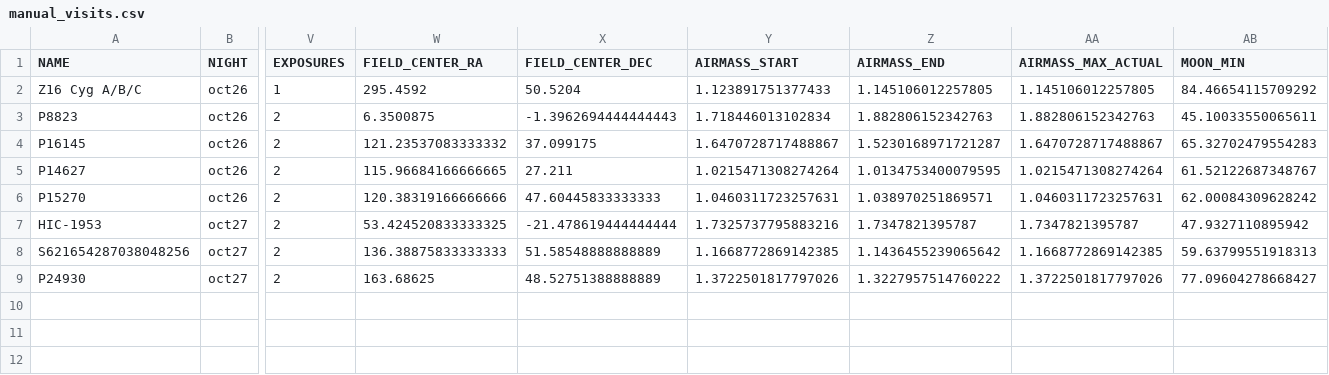
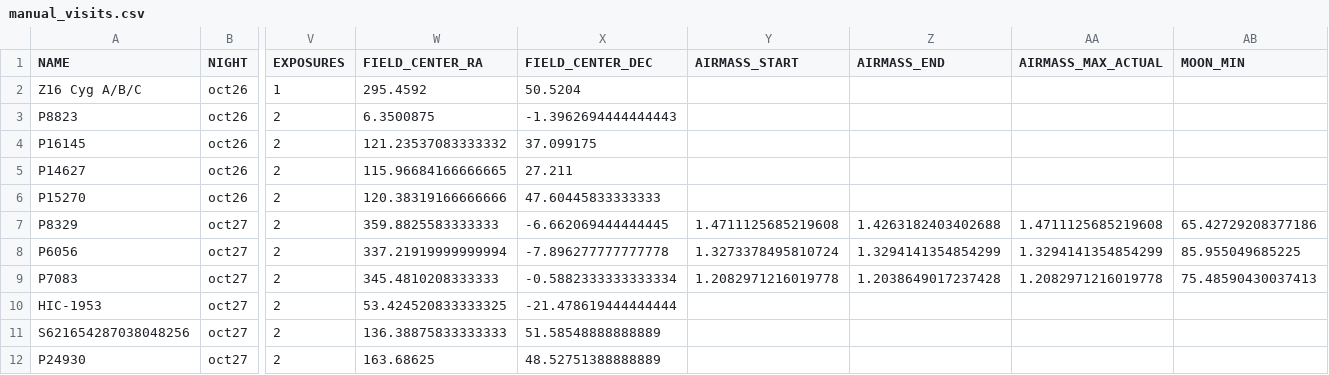
Before and after one commit to xoubish/CLAGN, a CSV file: docs/october/manual_visits.csv, drawn as a sheet; only a part is shown, gaps mark what is left out; addresses are those after the commit; rows hold the shown columns only; the diff names each change by its address in the sheet, - before the commit and + after, or states it on an @@ line.

```diff
--- a/docs/october/manual_visits.csv
+++ b/docs/october/manual_visits.csv
-Y2 (AIRMASS_START): 1.123891751377433
+Y2 (AIRMASS_START): (empty)
-Z2 (AIRMASS_END): 1.145106012257805
+Z2 (AIRMASS_END): (empty)
-AA2 (AIRMASS_MAX_ACTUAL): 1.145106012257805
+AA2 (AIRMASS_MAX_ACTUAL): (empty)
-AB2 (MOON_MIN): 84.46654115709292
+AB2 (MOON_MIN): (empty)
-Y3 (AIRMASS_START): 1.718446013102834
+Y3 (AIRMASS_START): (empty)
-Z3 (AIRMASS_END): 1.882806152342763
+Z3 (AIRMASS_END): (empty)
-AA3 (AIRMASS_MAX_ACTUAL): 1.882806152342763
+AA3 (AIRMASS_MAX_ACTUAL): (empty)
-AB3 (MOON_MIN): 45.10033550065611
+AB3 (MOON_MIN): (empty)
-Y4 (AIRMASS_START): 1.6470728717488867
+Y4 (AIRMASS_START): (empty)
-Z4 (AIRMASS_END): 1.5230168971721287
+Z4 (AIRMASS_END): (empty)
-AA4 (AIRMASS_MAX_ACTUAL): 1.6470728717488867
+AA4 (AIRMASS_MAX_ACTUAL): (empty)
-AB4 (MOON_MIN): 65.32702479554283
+AB4 (MOON_MIN): (empty)
-Y5 (AIRMASS_START): 1.0215471308274264
+Y5 (AIRMASS_START): (empty)
-Z5 (AIRMASS_END): 1.0134753400079595
+Z5 (AIRMASS_END): (empty)
-AA5 (AIRMASS_MAX_ACTUAL): 1.0215471308274264
+AA5 (AIRMASS_MAX_ACTUAL): (empty)
-AB5 (MOON_MIN): 61.52122687348767
+AB5 (MOON_MIN): (empty)
-Y6 (AIRMASS_START): 1.0460311723257631
+Y6 (AIRMASS_START): (empty)
-Z6 (AIRMASS_END): 1.038970251869571
+Z6 (AIRMASS_END): (empty)
-AA6 (AIRMASS_MAX_ACTUAL): 1.0460311723257631
+AA6 (AIRMASS_MAX_ACTUAL): (empty)
-AB6 (MOON_MIN): 62.00084309628242
+AB6 (MOON_MIN): (empty)
+row 7: P8329 | oct27 | 2 | 359.8825583333333 | -6.662069444444445 | 1.4711125685219608 | 1.4263182403402688 | 1.4711125685219608 | 65.42729208377186
+row 8: P6056 | oct27 | 2 | 337.21919999999994 | -7.896277777777778 | 1.3273378495810724 | 1.3294141354854299 | 1.3294141354854299 | 85.955049685225
+row 9: P7083 | oct27 | 2 | 345.4810208333333 | -0.5882333333333334 | 1.2082971216019778 | 1.2038649017237428 | 1.2082971216019778 | 75.48590430037413
-Y10 (AIRMASS_START): 1.7325737795883216
+Y10 (AIRMASS_START): (empty)
-Z10 (AIRMASS_END): 1.7347821395787
+Z10 (AIRMASS_END): (empty)
-AA10 (AIRMASS_MAX_ACTUAL): 1.7347821395787
+AA10 (AIRMASS_MAX_ACTUAL): (empty)
-AB10 (MOON_MIN): 47.9327110895942
+AB10 (MOON_MIN): (empty)
-Y11 (AIRMASS_START): 1.1668772869142385
+Y11 (AIRMASS_START): (empty)
-Z11 (AIRMASS_END): 1.1436455239065642
+Z11 (AIRMASS_END): (empty)
-AA11 (AIRMASS_MAX_ACTUAL): 1.1668772869142385
+AA11 (AIRMASS_MAX_ACTUAL): (empty)
-AB11 (MOON_MIN): 59.63799551918313
+AB11 (MOON_MIN): (empty)
-Y12 (AIRMASS_START): 1.3722501817797026
+Y12 (AIRMASS_START): (empty)
-Z12 (AIRMASS_END): 1.3227957514760222
+Z12 (AIRMASS_END): (empty)
-AA12 (AIRMASS_MAX_ACTUAL): 1.3722501817797026
+AA12 (AIRMASS_MAX_ACTUAL): (empty)
-AB12 (MOON_MIN): 77.09604278668427
+AB12 (MOON_MIN): (empty)
```
Also changed, not shown: docs/october/all_80_targets.csv, docs/october/oct27_coordinates.csv, 5 other files.
